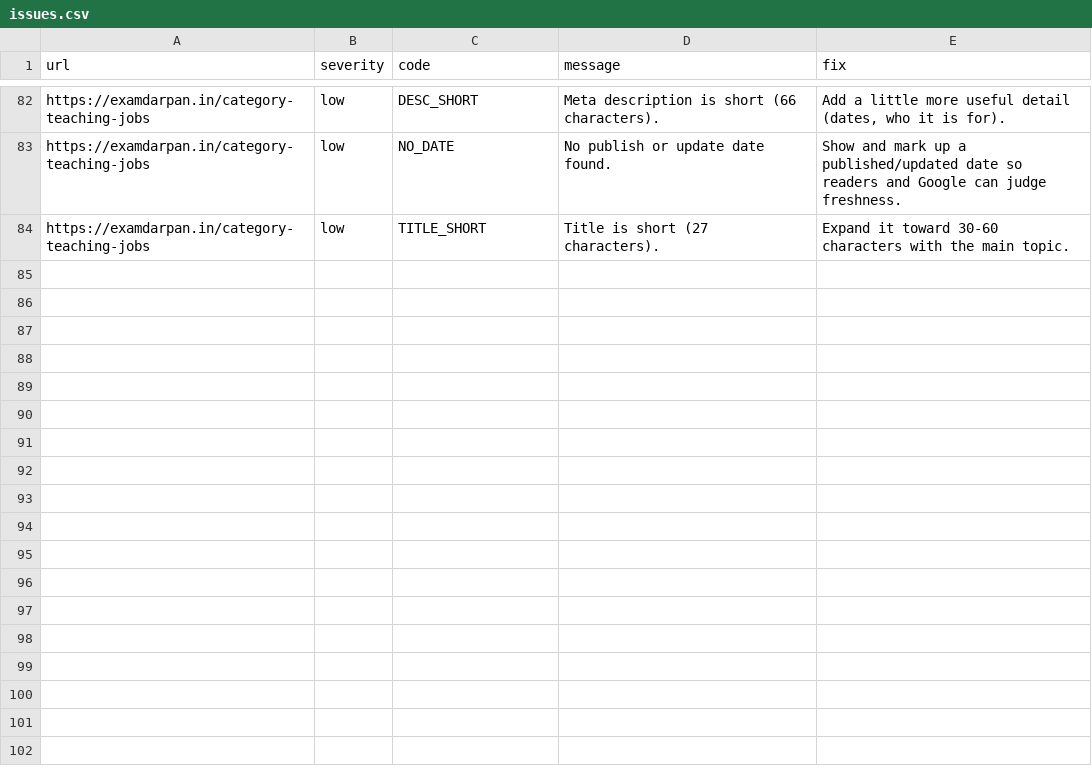
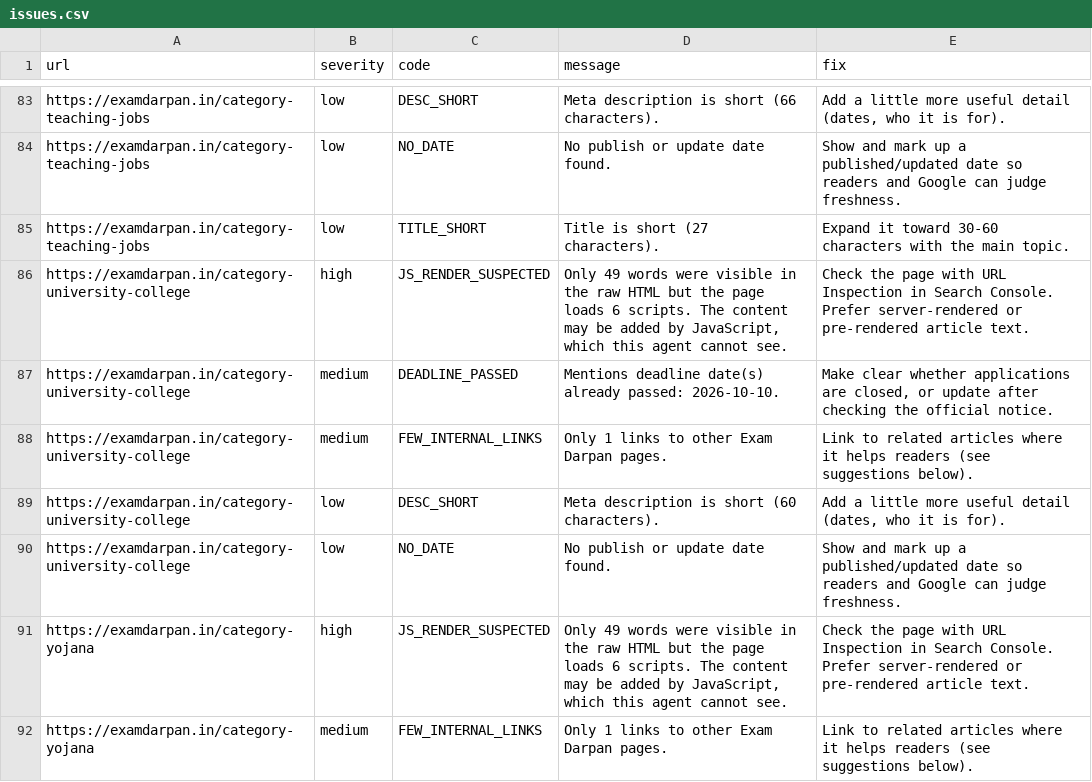
Before and after one commit to lakshay787729-web/examdarpan-organic-traffic-agent, a CSV file: reports/issues.csv, drawn as a sheet; only a part is shown, gaps mark what is left out; the diff covers the shown part only.

```diff
--- a/reports/issues.csv
+++ b/reports/issues.csv
@@ -84 +85,8 @@ https://examdarpan.in/category-teaching-jobs,low,NO_DATE,No publish or update da
 https://examdarpan.in/category-teaching-jobs,low,TITLE_SHORT,Title is short (27 characters).,Expand it toward 30-60 characters with the main topic.
+https://examdarpan.in/category-university-college,high,JS_RENDER_SUSPECTED,"Only 49 words were visible in the raw HTML but the page loads 6 scripts. The content may be added by JavaScript, which this agent cannot see.",Check the page with URL Inspection in Search Console. Prefer server-rendered or pre-rendered article text.
+https://examdarpan.in/category-university-college,medium,DEADLINE_PASSED,Mentions deadline date(s) already passed: 2026-10-10.,"Make clear whether applications are closed, or update after checking the official notice."
+https://examdarpan.in/category-university-college,medium,FEW_INTERNAL_LINKS,Only 1 links to other Exam Darpan pages.,Link to related articles where it helps readers (see suggestions below).
+https://examdarpan.in/category-university-college,low,DESC_SHORT,Meta description is short (60 characters).,"Add a little more useful detail (dates, who it is for)."
+https://examdarpan.in/category-university-college,low,NO_DATE,No publish or update date found.,Show and mark up a published/updated date so readers and Google can judge freshness.
+https://examdarpan.in/category-yojana,high,JS_RENDER_SUSPECTED,"Only 49 words were visible in the raw HTML but the page loads 6 scripts. The content may be added by JavaScript, which this agent cannot see.",Check the page with URL Inspection in Search Console. Prefer server-rendered or pre-rendered article text.
+https://examdarpan.in/category-yojana,medium,FEW_INTERNAL_LINKS,Only 1 links to other Exam Darpan pages.,Link to related articles where it helps readers (see suggestions below).
```
Also changed, not shown: 7 added rows elsewhere in this file, 7 other files.
